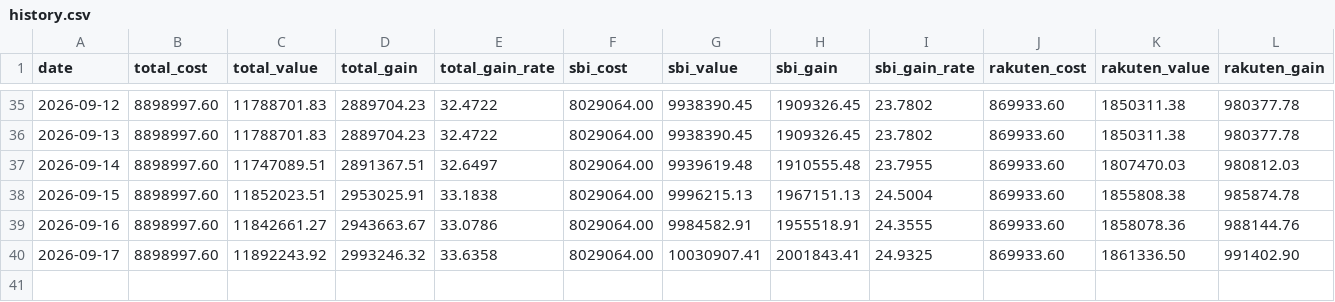
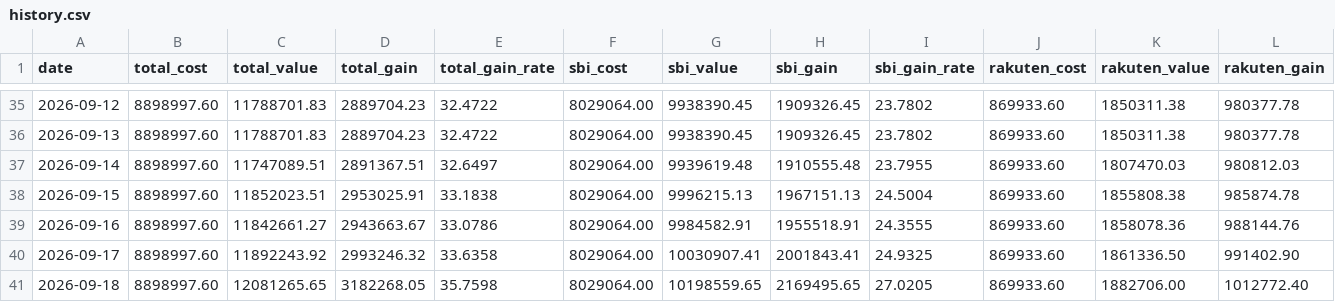
Before and after one commit to Yoshinori-Mizuno/toshi-report, a CSV file: history.csv, drawn as a sheet; only a part is shown, gaps mark what is left out; rows hold the shown columns only; the diff names each change by its address in the sheet, - before the commit and + after, or states it on an @@ line.

```diff
--- a/history.csv
+++ b/history.csv
+row 41: 2026-09-18 | 8898997.60 | 12081265.65 | 3182268.05 | 35.7598 | 8029064.00 | 10198559.65 | 2169495.65 | 27.0205 | 869933.60 | 1882706.00 | 1012772.40
```
Also changed, not shown: 2 other files.
